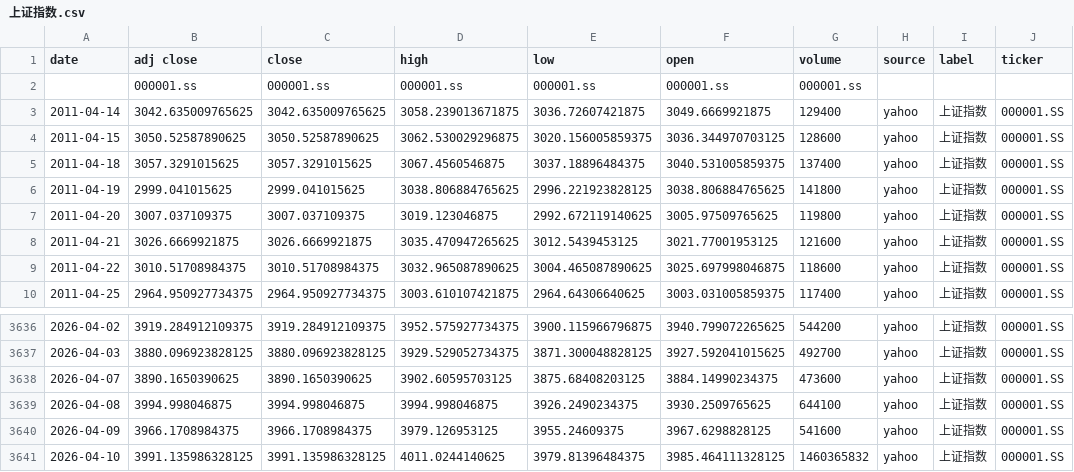
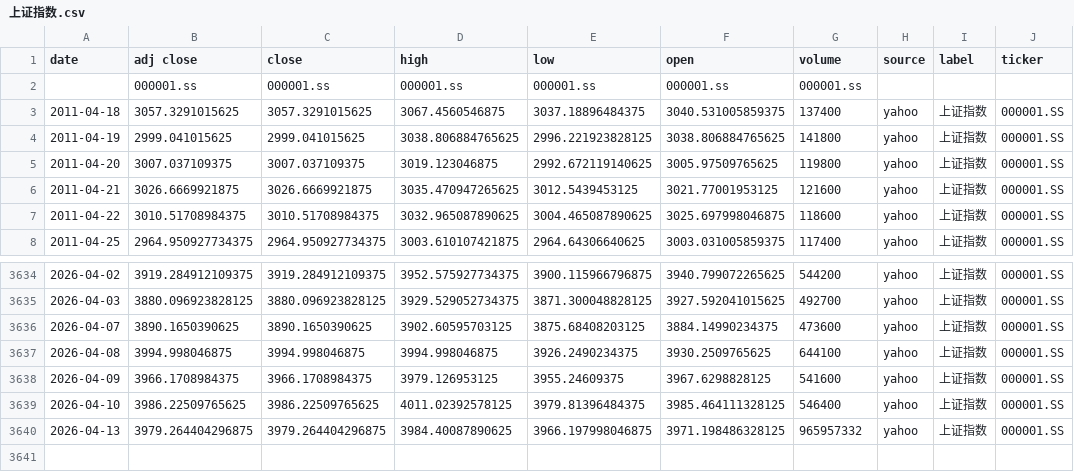
Before and after one commit to zid036116-ship-it/-10.16, a CSV file: docs/indices/上证指数.csv, drawn as a sheet; only a part is shown, gaps mark what is left out.

```diff
--- a/docs/indices/上证指数.csv
+++ b/docs/indices/上证指数.csv
@@ -2,4 +2,2 @@
 ,000001.ss,000001.ss,000001.ss,000001.ss,000001.ss,000001.ss,,,
-2011-04-14,3042.635009765625,3042.635009765625,3058.239013671875,3036.72607421875,3049.6669921875,129400,yahoo,上证指数,000001.SS
-2011-04-15,3050.52587890625,3050.52587890625,3062.530029296875,3020.156005859375,3036.344970703125,128600,yahoo,上证指数,000001.SS
 2011-04-18,3057.3291015625,3057.3291015625,3067.4560546875,3037.18896484375,3040.531005859375,137400,yahoo,上证指数,000001.SS
@@ -3640,2 +3638,3 @@
 2026-04-09,3966.1708984375,3966.1708984375,3979.126953125,3955.24609375,3967.6298828125,541600,yahoo,上证指数,000001.SS
-2026-04-10,3991.135986328125,3991.135986328125,4011.0244140625,3979.81396484375,3985.464111328125,1460365832,yahoo,上证指数,000001.SS
+2026-04-10,3986.22509765625,3986.22509765625,4011.02392578125,3979.81396484375,3985.464111328125,546400,yahoo,上证指数,000001.SS
+2026-04-13,3979.264404296875,3979.264404296875,3984.40087890625,3966.197998046875,3971.198486328125,965957332,yahoo,上证指数,000001.SS
```
Also changed, not shown: docs/indices/创业板指.csv, docs/indices/沪深300.csv, 2 other files.
